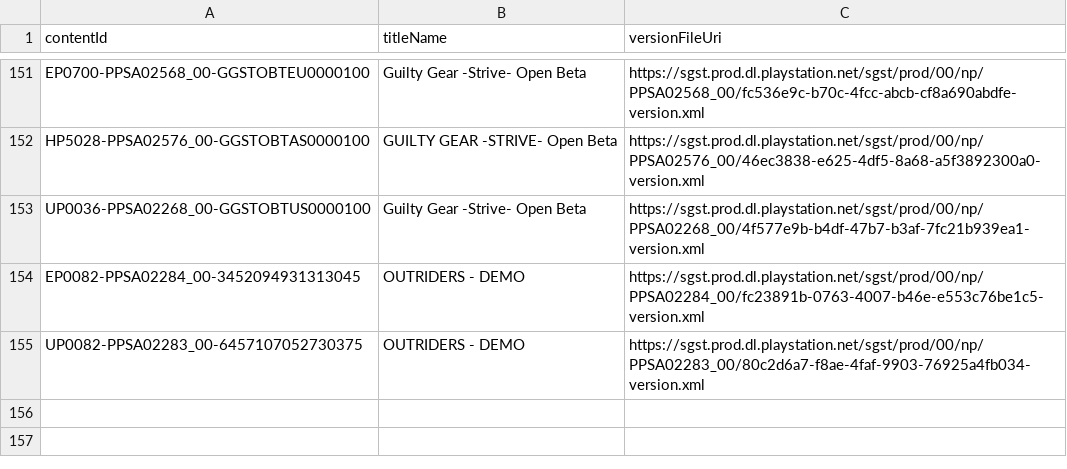
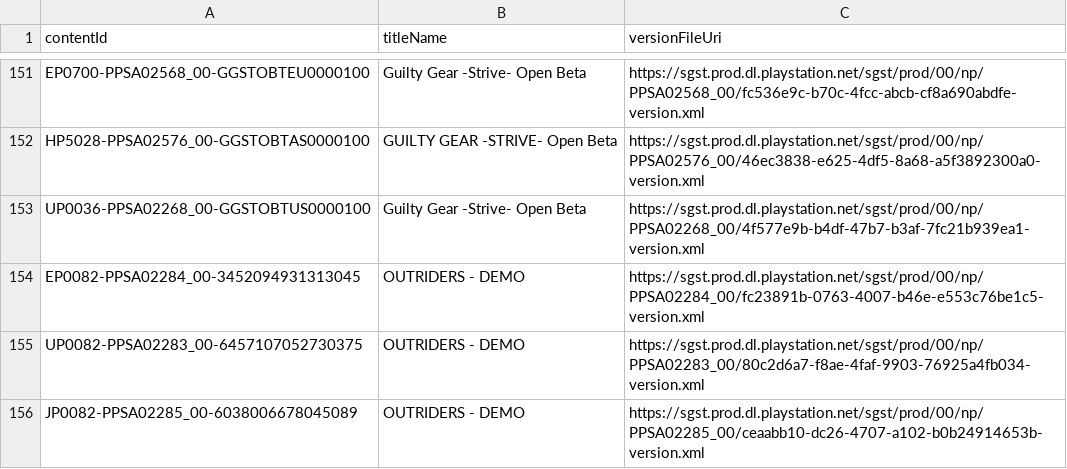
Before and after one commit to 1jtp8sobiu/ps5-pkg, a TSV file: PS5_XML.tsv, drawn as a sheet; only a part is shown, gaps mark what is left out.

```diff
--- a/PS5_XML.tsv
+++ b/PS5_XML.tsv
@@ -155 +155,2 @@ EP0082-PPSA02284_00-3452094931313045	OUTRIDERS - DEMO	https://sgst.prod.dl.plays
 UP0082-PPSA02283_00-6457107052730375	OUTRIDERS - DEMO	https://sgst.prod.dl.playstation.net/sgst/prod/00/np/PPSA02283_00/80c2d6a7-f8ae-4faf-9903-76925a4fb034-version.xml
+JP0082-PPSA02285_00-6038006678045089	OUTRIDERS - DEMO	https://sgst.prod.dl.playstation.net/sgst/prod/00/np/PPSA02285_00/ceaabb10-dc26-4707-a102-b0b24914653b-version.xml
```
Also changed, not shown: 3 other files.
